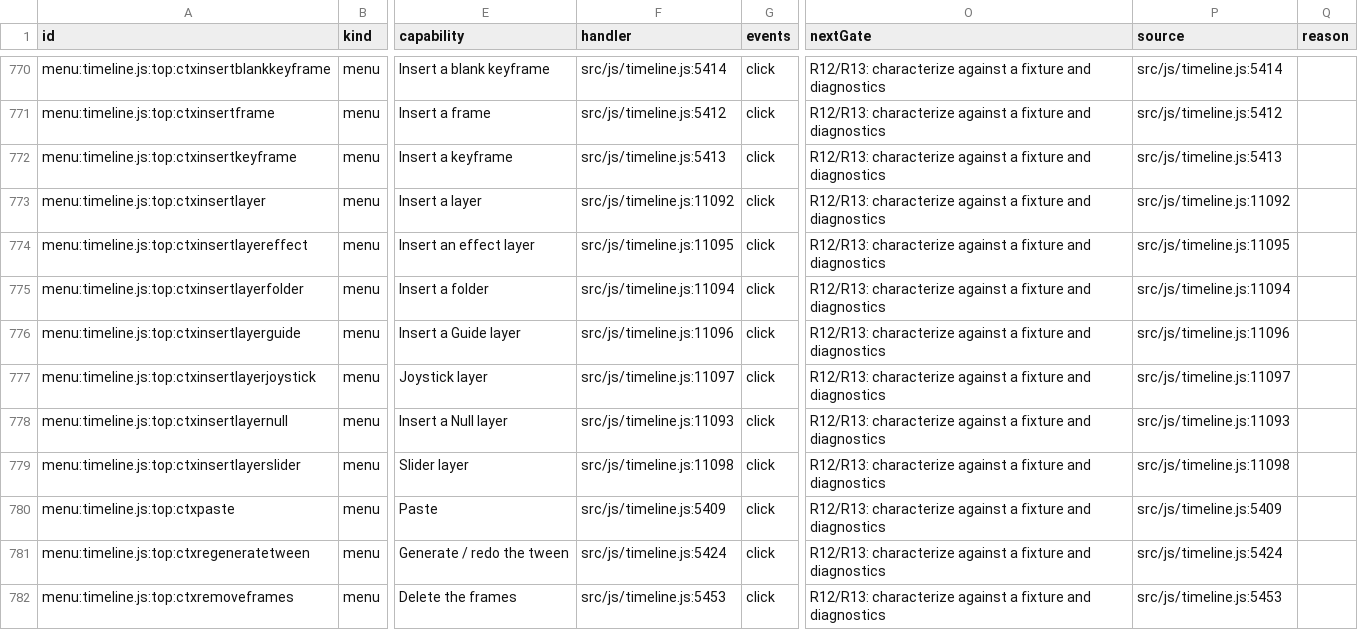
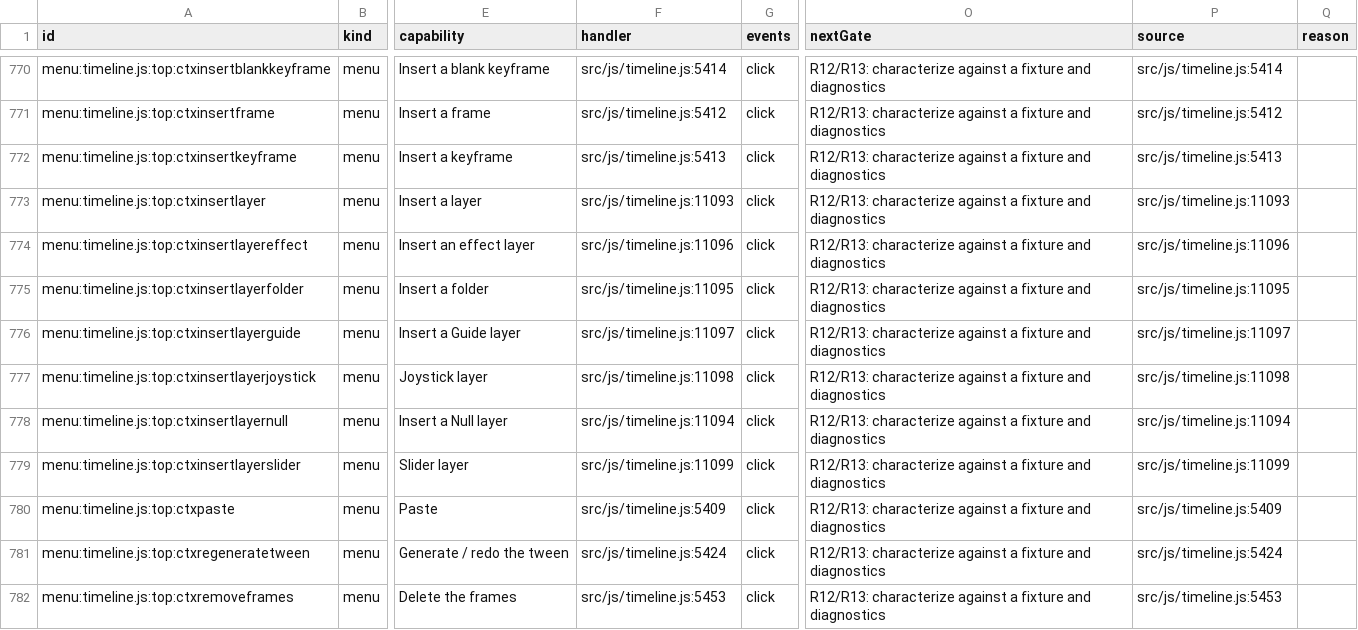
Before and after one commit to mysteropodes/nemo, a CSV file: engineering/inventory/surfaces.csv, drawn as a sheet; only a part is shown, gaps mark what is left out; the diff covers the shown part only; the diff names each change by its address in the sheet, - before the commit and + after, or states it on an @@ line.

```diff
--- a/engineering/inventory/surfaces.csv
+++ b/engineering/inventory/surfaces.csv
-F773 (handler): src/js/timeline.js:11092
+F773 (handler): src/js/timeline.js:11093
-P773 (source): src/js/timeline.js:11092
+P773 (source): src/js/timeline.js:11093
-F774 (handler): src/js/timeline.js:11095
+F774 (handler): src/js/timeline.js:11096
-P774 (source): src/js/timeline.js:11095
+P774 (source): src/js/timeline.js:11096
-F775 (handler): src/js/timeline.js:11094
+F775 (handler): src/js/timeline.js:11095
-P775 (source): src/js/timeline.js:11094
+P775 (source): src/js/timeline.js:11095
-F776 (handler): src/js/timeline.js:11096
+F776 (handler): src/js/timeline.js:11097
-P776 (source): src/js/timeline.js:11096
+P776 (source): src/js/timeline.js:11097
-F777 (handler): src/js/timeline.js:11097
+F777 (handler): src/js/timeline.js:11098
-P777 (source): src/js/timeline.js:11097
+P777 (source): src/js/timeline.js:11098
-F778 (handler): src/js/timeline.js:11093
+F778 (handler): src/js/timeline.js:11094
-P778 (source): src/js/timeline.js:11093
+P778 (source): src/js/timeline.js:11094
-F779 (handler): src/js/timeline.js:11098
+F779 (handler): src/js/timeline.js:11099
-P779 (source): src/js/timeline.js:11098
+P779 (source): src/js/timeline.js:11099
```
Also changed, not shown: 116 edited cells elsewhere in this file, 3 other files.
